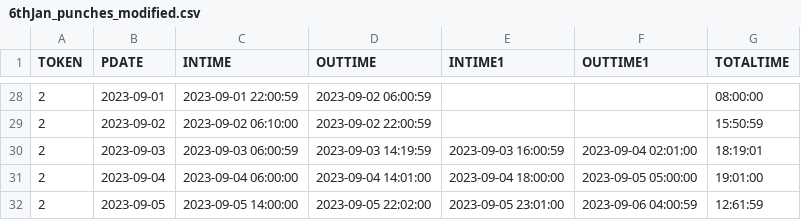
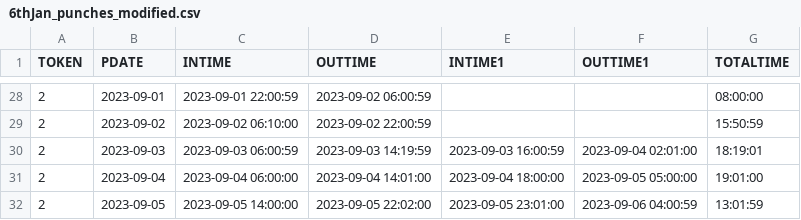
Before and after one commit to RakshithManjunath/VFPPython, a CSV file: 6thJan_punches_modified.csv, drawn as a sheet; only a part is shown, gaps mark what is left out.

```diff
--- a/6thJan_punches_modified.csv
+++ b/6thJan_punches_modified.csv
@@ -31,2 +31,2 @@ TOKEN,PDATE,INTIME,OUTTIME,INTIME1,OUTTIME1,TOTALTIME
 2,2023-09-04,2023-09-04 06:00:00,2023-09-04 14:01:00,2023-09-04 18:00:00,2023-09-05 05:00:00,19:01:00
-2,2023-09-05,2023-09-05 14:00:00,2023-09-05 22:02:00,2023-09-05 23:01:00,2023-09-06 04:00:59,12:61:59
+2,2023-09-05,2023-09-05 14:00:00,2023-09-05 22:02:00,2023-09-05 23:01:00,2023-09-06 04:00:59,13:01:59
```
Also changed, not shown: 11 other files.
